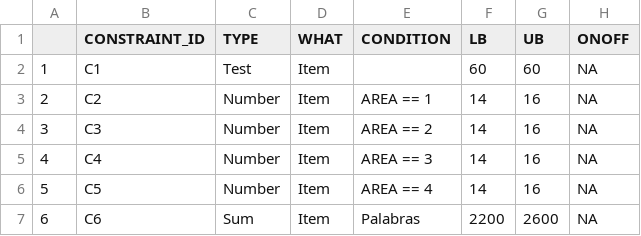
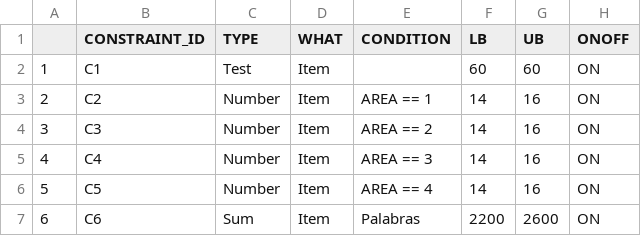
Before and after one commit to asaade/ensamble.jl, a CSV file: src/data/constraints.csv, drawn as a sheet.

Commit message:
Refactored constraint parser

```diff
--- a/src/data/constraints.csv
+++ b/src/data/constraints.csv
@@ -1,7 +1,7 @@
 ,CONSTRAINT_ID,TYPE,WHAT,CONDITION,LB,UB,ONOFF
-1,C1,Test,Item,,60,60,NA
-2,C2,Number,Item,AREA == 1,14,16,NA
-3,C3,Number,Item,AREA == 2,14,16,NA
-4,C4,Number,Item,AREA == 3,14,16,NA
-5,C5,Number,Item,AREA == 4,14,16,NA
-6,C6,Sum,Item,Palabras, 2200,2600,NA
+1,C1,Test,Item,,60,60,ON
+2,C2,Number,Item,AREA == 1,14,16,ON
+3,C3,Number,Item,AREA == 2,14,16,ON
+4,C4,Number,Item,AREA == 3,14,16,ON
+5,C5,Number,Item,AREA == 4,14,16,ON
+6,C6,Sum,Item,Palabras, 2200,2600,ON
```
Also changed, not shown: src/data/results.csv, 9 other files.
